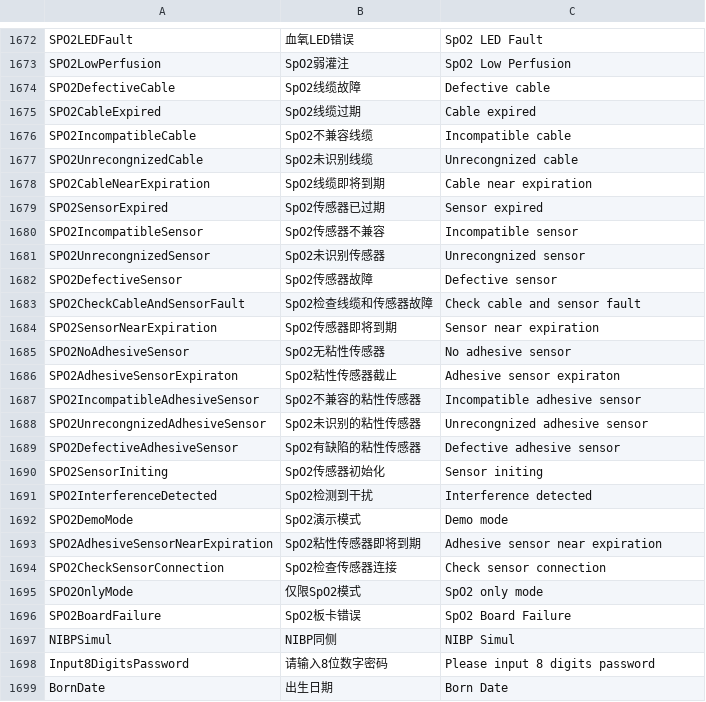
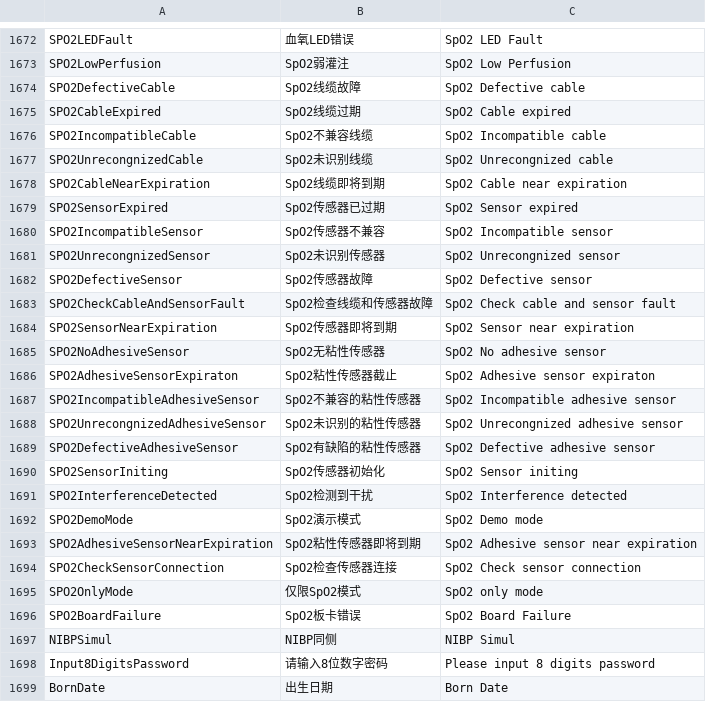
Before and after one commit to 519984307/Appciton, a CSV file: nPM/locale/locale.csv, drawn as a sheet; only a part is shown, gaps mark what is left out.

Commit message:
style(alarm): update the English translation of the SpO2 alarms
add string "SpO2" to the parametric alarm string of the SpO2 module

Closes #1765

```diff
--- a/nPM/locale/locale.csv
+++ b/nPM/locale/locale.csv
@@ -1673,23 +1673,23 @@ SPO2LEDFault,血氧LED错误,SpO2 LED Fault
 SPO2LowPerfusion,SpO2弱灌注,SpO2 Low Perfusion
-SPO2DefectiveCable,SpO2线缆故障,Defective cable
-SPO2CableExpired,SpO2线缆过期,Cable expired
-SPO2IncompatibleCable,SpO2不兼容线缆,Incompatible cable
-SPO2UnrecongnizedCable,SpO2未识别线缆,Unrecongnized cable
-SPO2CableNearExpiration,SpO2线缆即将到期,Cable near expiration
-SPO2SensorExpired,SpO2传感器已过期,Sensor expired
-SPO2IncompatibleSensor,SpO2传感器不兼容,Incompatible sensor
-SPO2UnrecongnizedSensor,SpO2未识别传感器,Unrecongnized sensor
-SPO2DefectiveSensor,SpO2传感器故障,Defective sensor
-SPO2CheckCableAndSensorFault,SpO2检查线缆和传感器故障,Check cable and sensor fault
-SPO2SensorNearExpiration,SpO2传感器即将到期,Sensor near expiration
-SPO2NoAdhesiveSensor,SpO2无粘性传感器,No adhesive sensor
-SPO2AdhesiveSensorExpiraton,SpO2粘性传感器截止,Adhesive sensor expiraton
-SPO2IncompatibleAdhesiveSensor,SpO2不兼容的粘性传感器,Incompatible adhesive sensor
-SPO2UnrecongnizedAdhesiveSensor,SpO2未识别的粘性传感器,Unrecongnized adhesive sensor
-SPO2DefectiveAdhesiveSensor,SpO2有缺陷的粘性传感器,Defective adhesive sensor
-SPO2SensorIniting,SpO2传感器初始化,Sensor initing
-SPO2InterferenceDetected,SpO2检测到干扰,Interference detected
-SPO2DemoMode,SpO2演示模式,Demo mode
-SPO2AdhesiveSensorNearExpiration,SpO2粘性传感器即将到期,Adhesive sensor near expiration
-SPO2CheckSensorConnection,SpO2检查传感器连接,Check sensor connection
+SPO2DefectiveCable,SpO2线缆故障,SpO2 Defective cable
+SPO2CableExpired,SpO2线缆过期,SpO2 Cable expired
+SPO2IncompatibleCable,SpO2不兼容线缆,SpO2 Incompatible cable
+SPO2UnrecongnizedCable,SpO2未识别线缆,SpO2 Unrecongnized cable
+SPO2CableNearExpiration,SpO2线缆即将到期,SpO2 Cable near expiration
+SPO2SensorExpired,SpO2传感器已过期,SpO2 Sensor expired
+SPO2IncompatibleSensor,SpO2传感器不兼容,SpO2 Incompatible sensor
+SPO2UnrecongnizedSensor,SpO2未识别传感器,SpO2 Unrecongnized sensor
+SPO2DefectiveSensor,SpO2传感器故障,SpO2 Defective sensor
+SPO2CheckCableAndSensorFault,SpO2检查线缆和传感器故障,SpO2 Check cable and sensor fault
+SPO2SensorNearExpiration,SpO2传感器即将到期,SpO2 Sensor near expiration
+SPO2NoAdhesiveSensor,SpO2无粘性传感器,SpO2 No adhesive sensor
+SPO2AdhesiveSensorExpiraton,SpO2粘性传感器截止,SpO2 Adhesive sensor expiraton
+SPO2IncompatibleAdhesiveSensor,SpO2不兼容的粘性传感器,SpO2 Incompatible adhesive sensor
+SPO2UnrecongnizedAdhesiveSensor,SpO2未识别的粘性传感器,SpO2 Unrecongnized adhesive sensor
+SPO2DefectiveAdhesiveSensor,SpO2有缺陷的粘性传感器,SpO2 Defective adhesive sensor
+SPO2SensorIniting,SpO2传感器初始化,SpO2 Sensor initing
+SPO2InterferenceDetected,SpO2检测到干扰,SpO2 Interference detected
+SPO2DemoMode,SpO2演示模式,SpO2 Demo mode
+SPO2AdhesiveSensorNearExpiration,SpO2粘性传感器即将到期,SpO2 Adhesive sensor near expiration
+SPO2CheckSensorConnection,SpO2检查传感器连接,SpO2 Check sensor connection
 SPO2OnlyMode,仅限SpO2模式,SpO2 only mode
```
